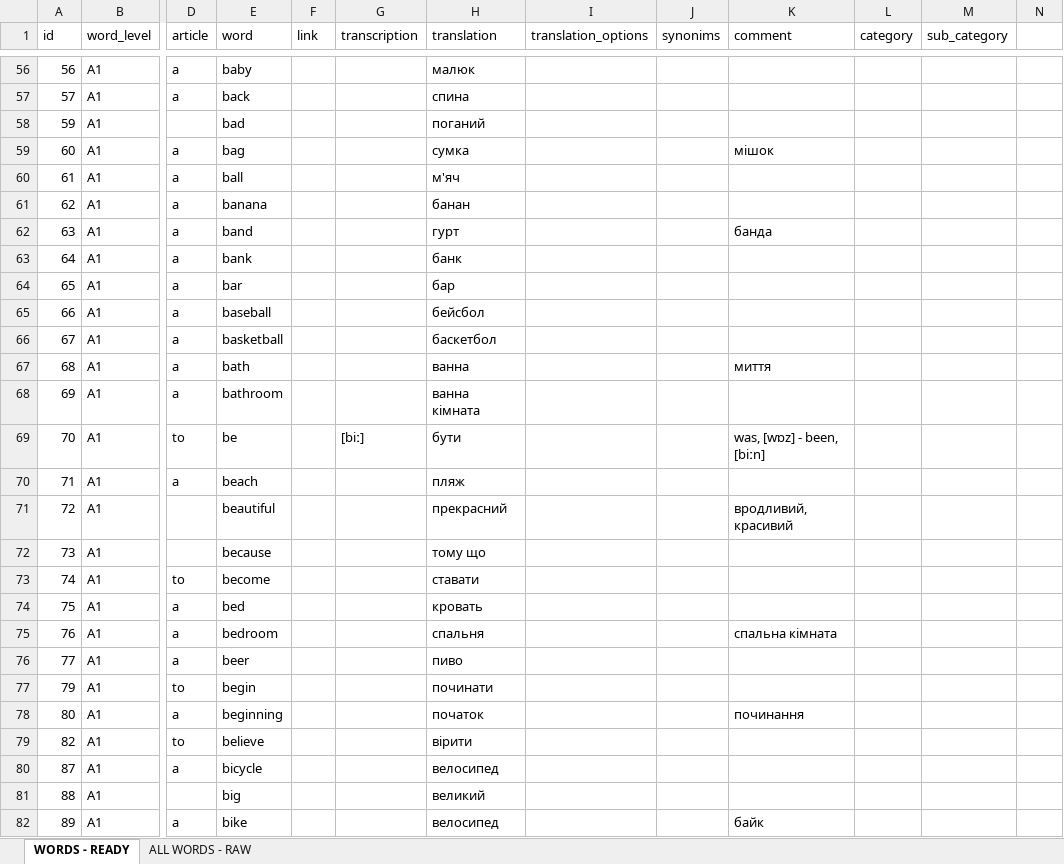
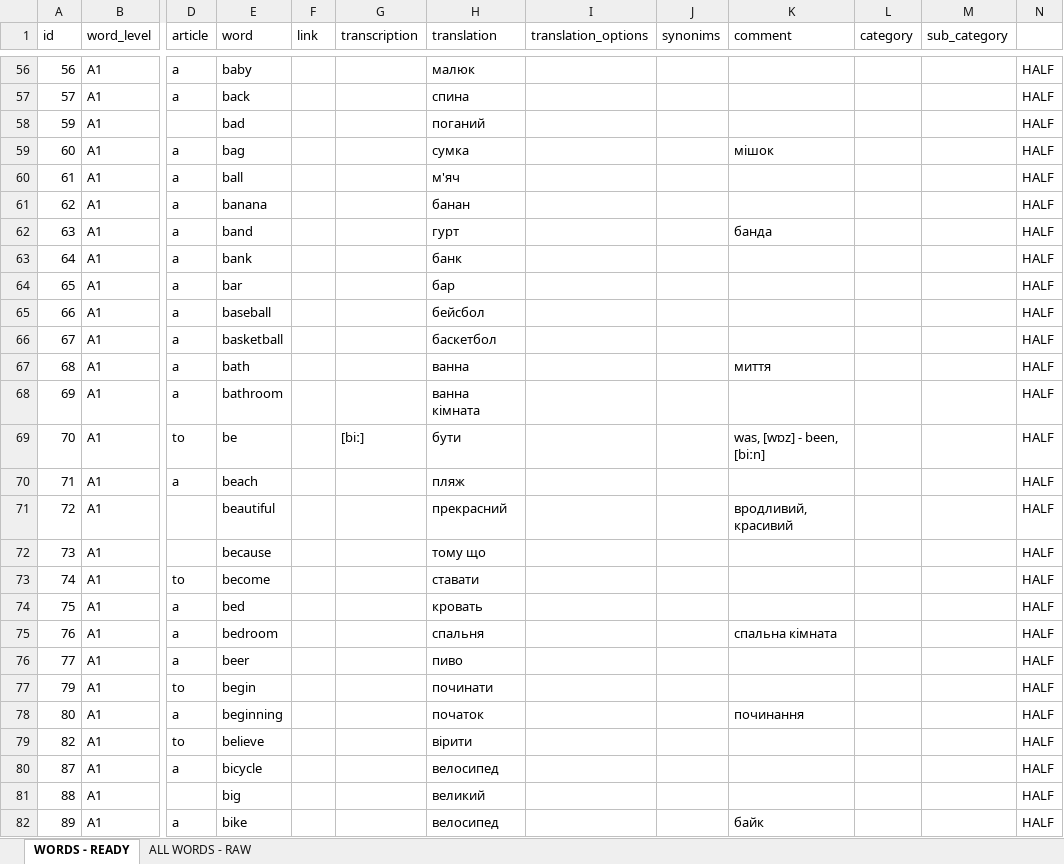
Before and after one commit to BatyrbekCherushev/beetroot_project, an Excel workbook: RES/XLS/BASIC_EN.xlsx, sheet WORDS - READY, drawn as a sheet; only a part is shown, gaps mark what is left out; values as stored, in another font and other column widths than the file's, no cell formats; conditional formats not drawn; the diff covers the shown part only; the diff names each change by its address in the sheet, - before the commit and + after, or states it on an @@ line.

```diff
--- a/RES/XLS/BASIC_EN.xlsx (sheet WORDS - READY)
+++ b/RES/XLS/BASIC_EN.xlsx (sheet WORDS - READY)
-N56:N82: (empty)
+N56:N82: HALF
```
Also changed, not shown: 9 added rows and 862 edited cells elsewhere in this sheet, sheet ALL WORDS - RAW, cell formats, hidden cells, 15 other files.
